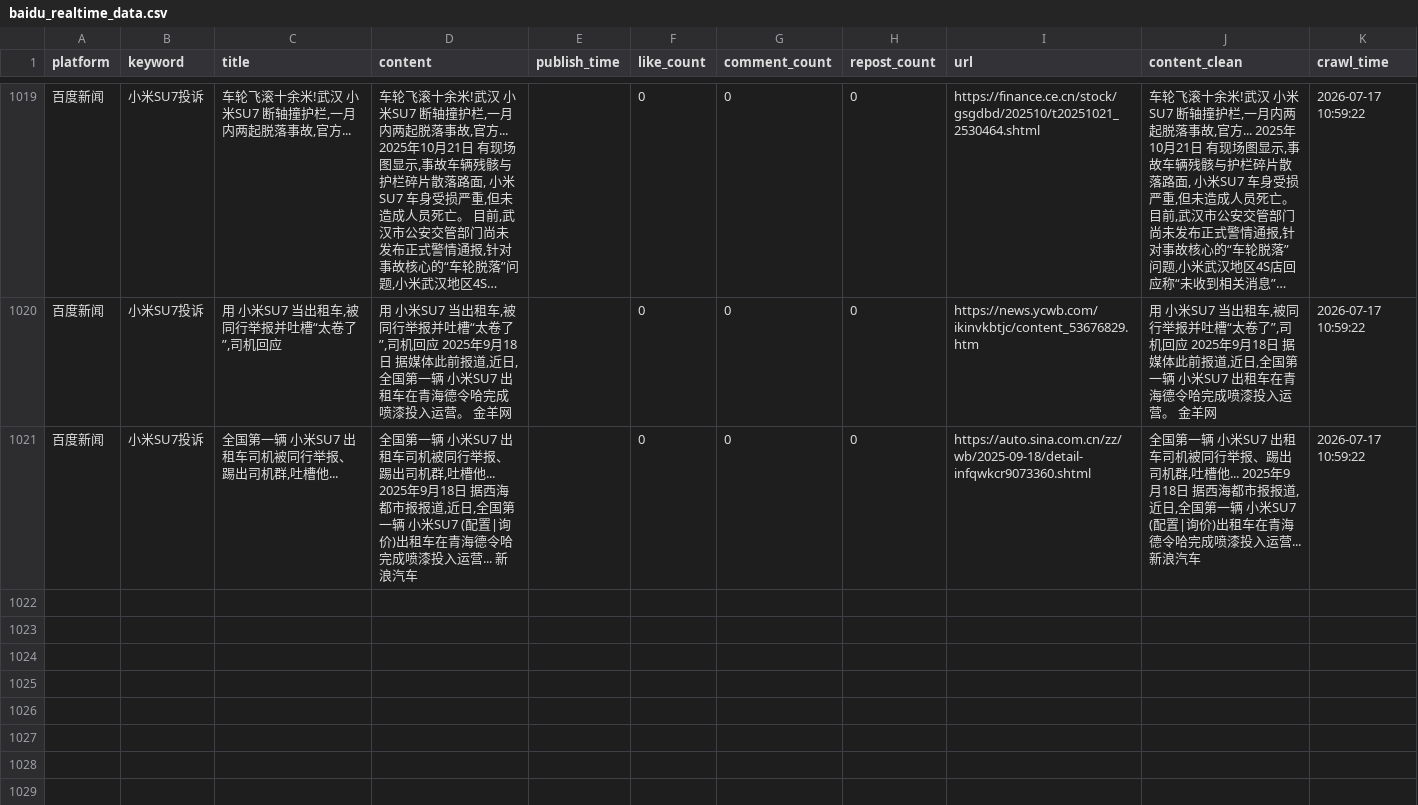
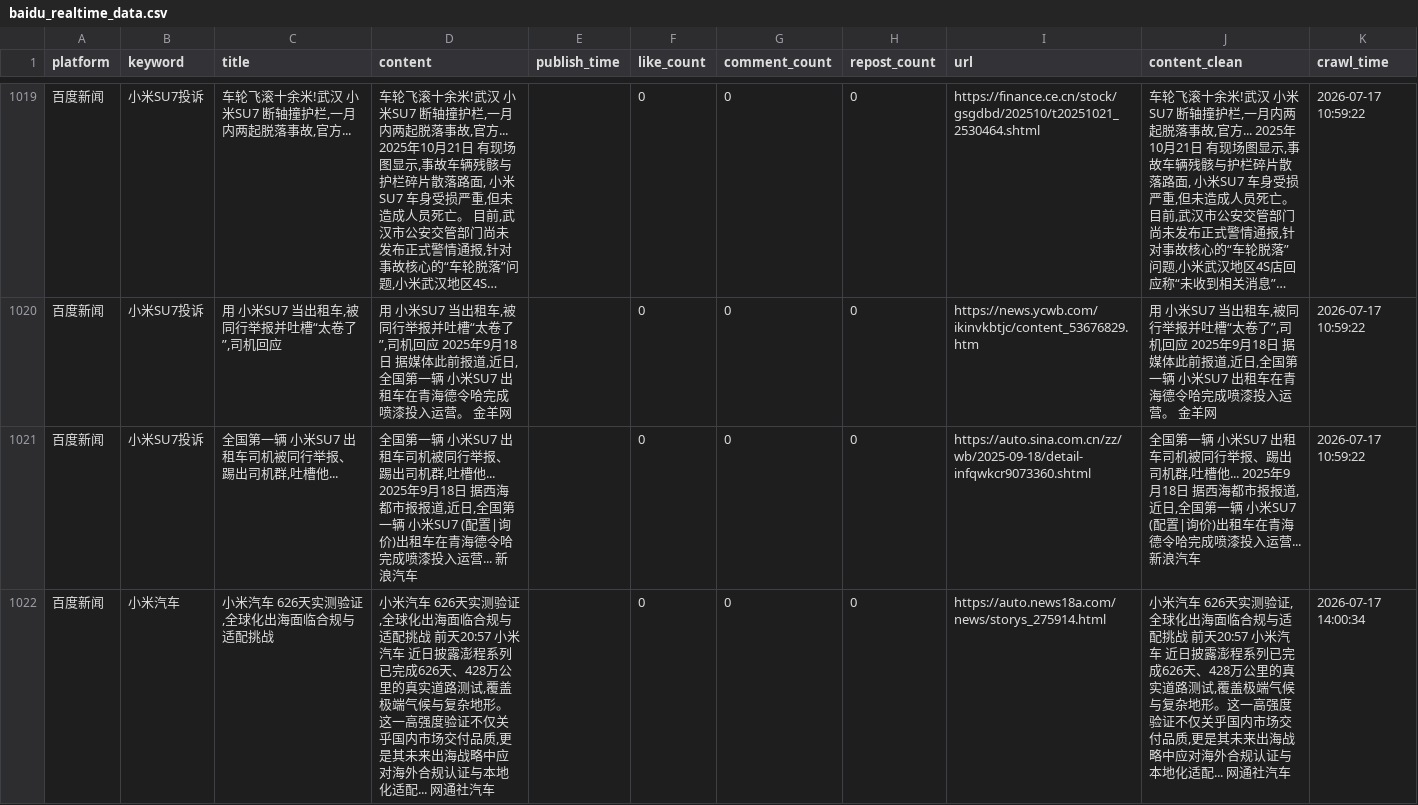
Before and after one commit to falaowang328-ux/xiaomi-opinion-system, a CSV file: data/baidu_realtime_data.csv, drawn as a sheet; only a part is shown, gaps mark what is left out; long unchanged cells end in ….

```diff
--- a/data/baidu_realtime_data.csv
+++ b/data/baidu_realtime_data.csv
@@ -1021 +1021,2 @@
 百度新闻,小米SU7投诉,"全国第一辆 小米SU7 出租车司机被同行举报、踢出司机群,吐槽他...","全国第一辆 小米SU7 出租车司机被同行举报、踢出司机群,吐槽他... 2025年9月18日 据西海都市报报道,近日,全国第一辆 小米SU7 (配置|询价)出租车在青海德令哈完成喷漆投入运营... 新浪汽车",,0,0,0,https://auto.sina.com.cn/zz/wb/2025-09-18/detail-infqwkcr9073360.shtml,"全国第一辆 小米SU7 出租车司机被同行举报、踢出司机群,吐槽他... 2025年9月18日 据西海都市报报道,近日,全国第一辆 小米SU7 (配置|询价)出租车在青海德令哈完成喷漆投入运营... 新浪汽车",2026-07-17 10:59:22
+百度新闻,小米汽车,"小米汽车 626天实测验证,全球化出海面临合规与适配挑战","小米汽车 626天实测验证,全球化出海面临合规与适配挑战 前天20:57 小米汽车 近日披露澎程系列已完成626天、428万公里的真实道路测试,覆盖极端气候与复杂地形。这一高强度验证不仅关乎国内市场交付品质,更是其未来出海战略中应对海外合规认证与本地化适配... 网通社汽车",,0,0,0,https://auto.news18a.com/news/storys_275914.html,"小米汽车 626天实测验证,全球化出海面临合规与适配挑战 前天20:57 小米汽车 近日披露澎程系列已完成626天、428万公里的真实道路测试,覆盖极端气候与复杂地形。这一高强度验证不仅关乎国内市场交付品质,更是其未来出海战略中应对海外合规认证与本地化适配... 网通社汽车",2026-07-17 14:00:34
```
Also changed, not shown: data/response_data.csv, 1 other file.
